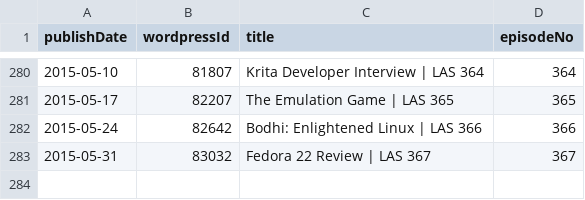
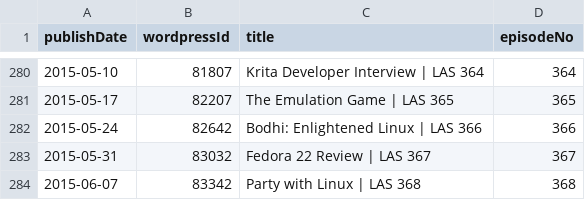
Before and after one commit to Cj-Malone/jb_data, a CSV file: shows/las.csv, drawn as a sheet; only a part is shown, gaps mark what is left out.

Commit message:
las368

```diff
--- a/shows/las.csv
+++ b/shows/las.csv
@@ -283 +283,2 @@ publishDate,wordpressId,title,episodeNo
 2015-05-31,83032,Fedora 22 Review | LAS 367,367
+2015-06-07,83342,Party with Linux | LAS 368,368
```
